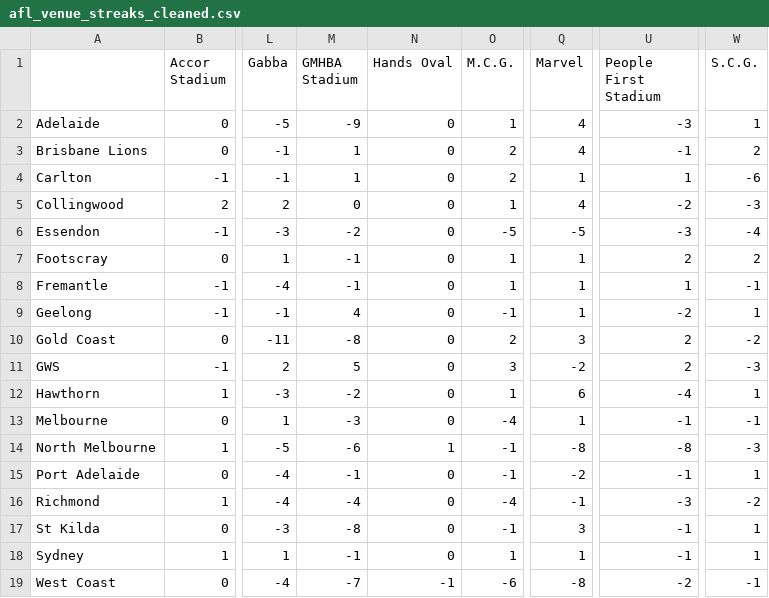
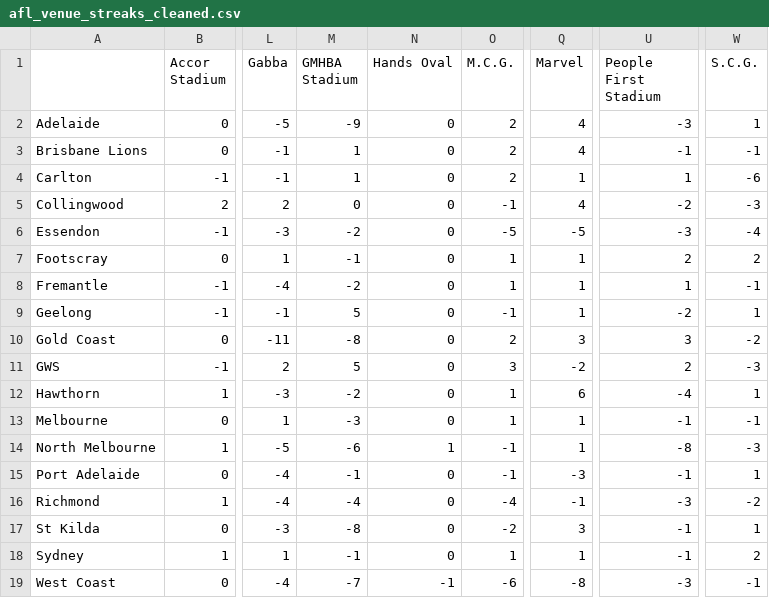
Before and after one commit to blake-noske/blake-noske.github.io, a CSV file: cleaned data/afl_venue_streaks_cleaned.csv, drawn as a sheet; only a part is shown, gaps mark what is left out; the diff names each change by its address in the sheet, - before the commit and + after, or states it on an @@ line.

```diff
--- a/cleaned data/afl_venue_streaks_cleaned.csv
+++ b/cleaned data/afl_venue_streaks_cleaned.csv
-O2 (M.C.G.): 1
+O2 (M.C.G.): 2
-W3 (S.C.G.): 2
+W3 (S.C.G.): -1
-O5 (M.C.G.): 1
+O5 (M.C.G.): -1
-M8 (GMHBA Stadium): -1
+M8 (GMHBA Stadium): -2
-M9 (GMHBA Stadium): 4
+M9 (GMHBA Stadium): 5
-U10 (People First Stadium): 2
+U10 (People First Stadium): 3
-O13 (M.C.G.): -4
+O13 (M.C.G.): 1
-Q14 (Marvel): -8
+Q14 (Marvel): 1
-Q15 (Marvel): -2
+Q15 (Marvel): -3
-O17 (M.C.G.): -1
+O17 (M.C.G.): -2
-W18 (S.C.G.): 1
+W18 (S.C.G.): 2
-U19 (People First Stadium): -2
+U19 (People First Stadium): -3
```
Also changed, not shown: cleaned data/afl_fixture_cleaned.csv, cleaned data/afl_team_form_cleaned.csv, 4 other files.
